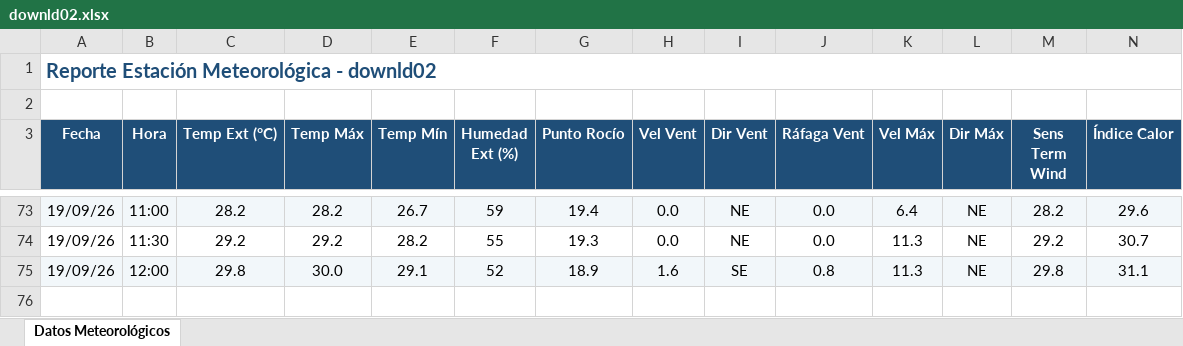
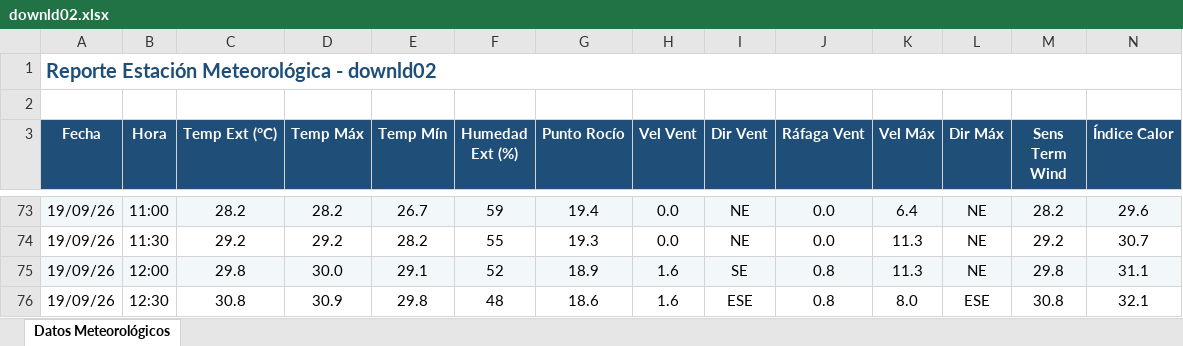
Before and after one commit to intasalta/ema_yuto, an Excel workbook: downld02.xlsx, sheet Datos Meteorológicos, drawn as a sheet; only a part is shown, gaps mark what is left out; values as stored, in another font and other column widths than the file's, no borders; rows hold the shown columns only; the diff names each change by its address in the sheet, - before the commit and + after, or states it on an @@ line.

```diff
--- a/downld02.xlsx (sheet Datos Meteorológicos)
+++ b/downld02.xlsx (sheet Datos Meteorológicos)
+row 76: 19/09/26 | 12:30 | 30.8 | 30.9 | 29.8 | 48 | 18.6 | 1.6 | ESE | 0.8 | 8.0 | ESE | 30.8 | 32.1
```
Also changed, not shown: downld08.xlsx, 2 other files.
